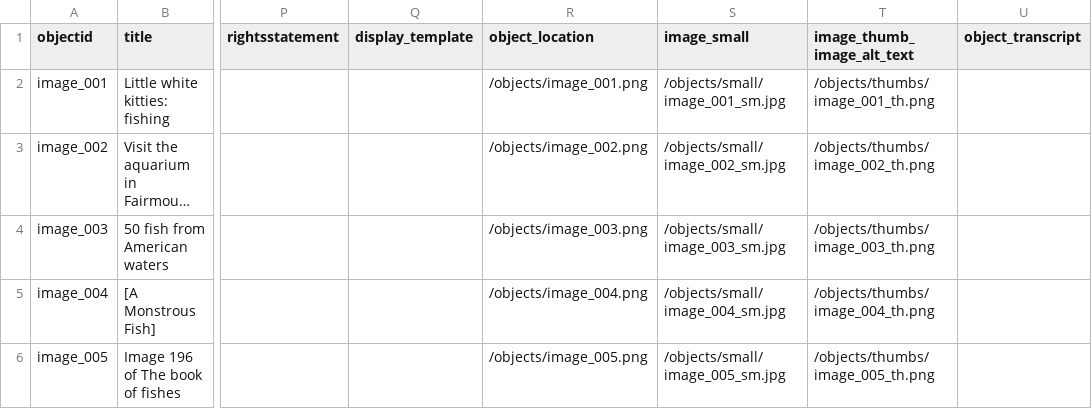
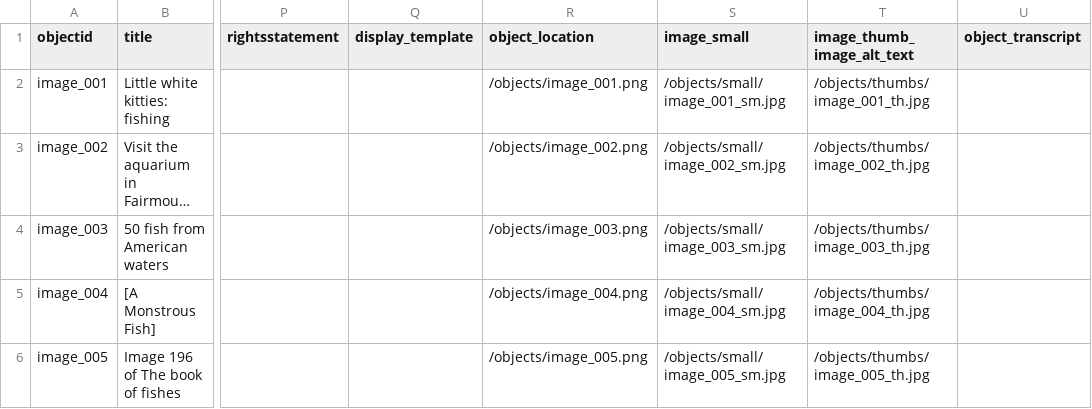
Before and after one commit to k-cutts/collection-builder, a CSV file: _data/lab4_20261008.csv, drawn as a sheet; only a part is shown, gaps mark what is left out; long unchanged cells end in …; the diff names each change by its address in the sheet, - before the commit and + after, or states it on an @@ line.

```diff
--- a/_data/lab4_20261008.csv
+++ b/_data/lab4_20261008.csv
-T2 (image_thumb_image_alt_text): /objects/thumbs/image_001_th.png
+T2 (image_thumb_image_alt_text): /objects/thumbs/image_001_th.jpg
-T3 (image_thumb_image_alt_text): /objects/thumbs/image_002_th.png
+T3 (image_thumb_image_alt_text): /objects/thumbs/image_002_th.jpg
-T4 (image_thumb_image_alt_text): /objects/thumbs/image_003_th.png
+T4 (image_thumb_image_alt_text): /objects/thumbs/image_003_th.jpg
-T5 (image_thumb_image_alt_text): /objects/thumbs/image_004_th.png
+T5 (image_thumb_image_alt_text): /objects/thumbs/image_004_th.jpg
-T6 (image_thumb_image_alt_text): /objects/thumbs/image_005_th.png
+T6 (image_thumb_image_alt_text): /objects/thumbs/image_005_th.jpg
```
Also changed, not shown: 1 other file.
